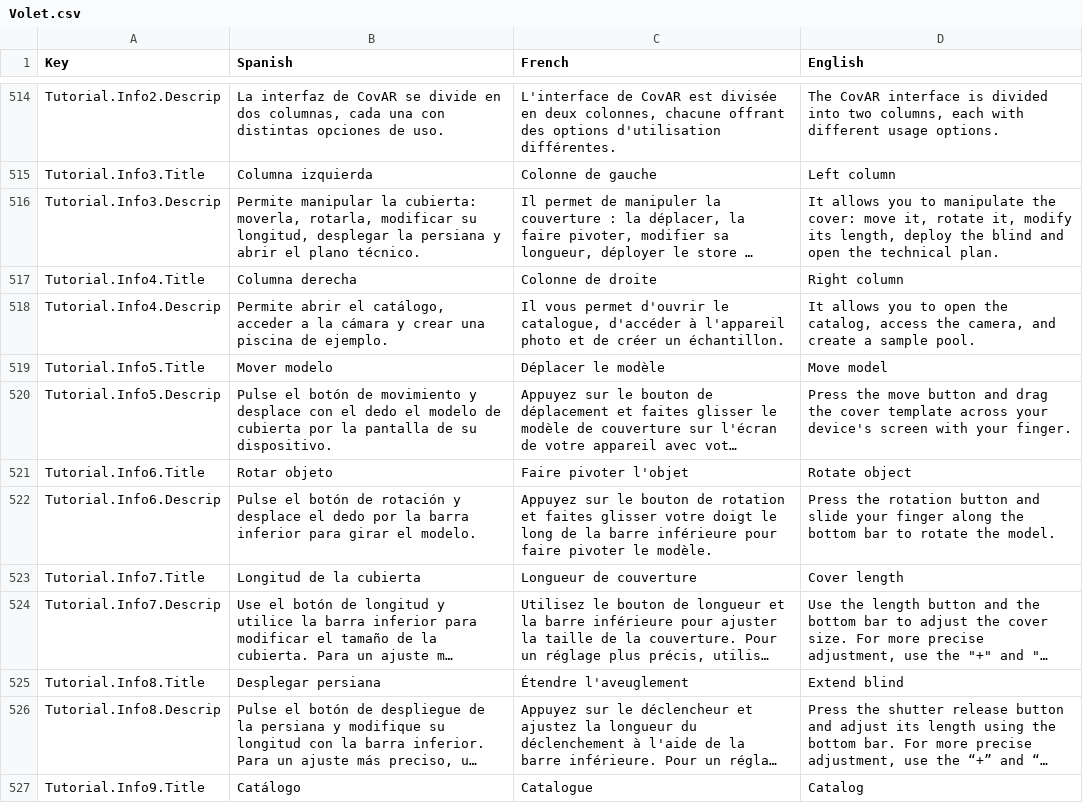
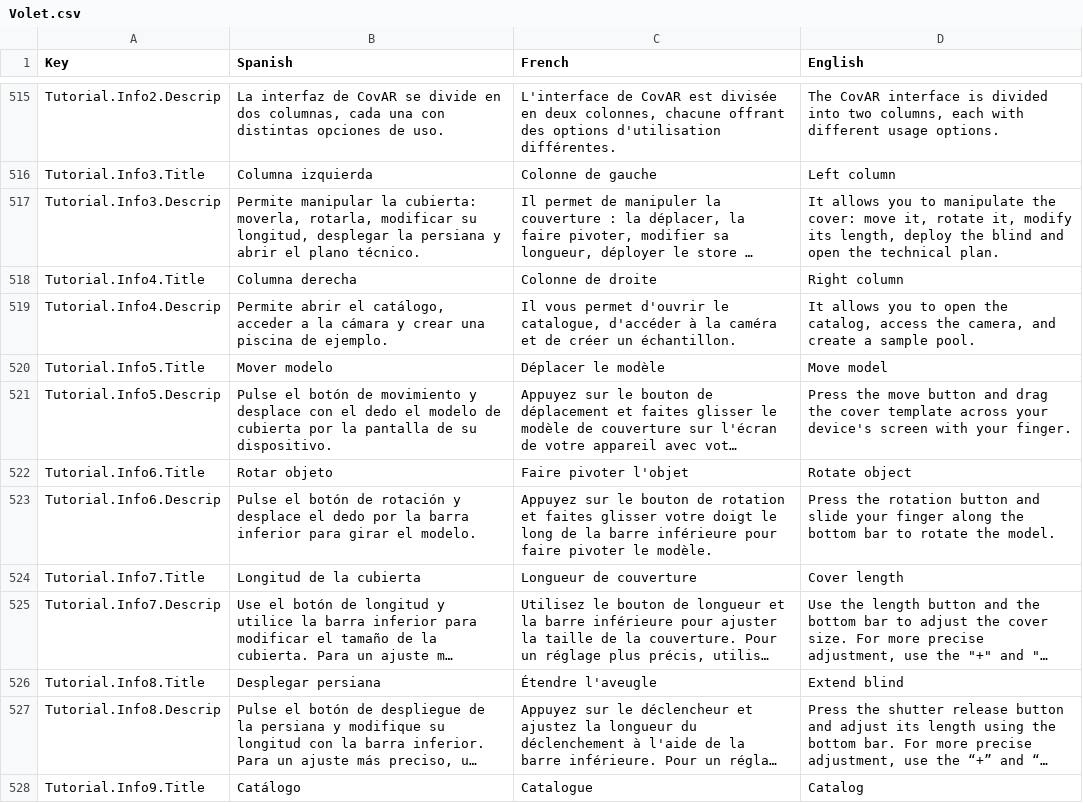
Before and after one commit to dracmadev/CovAR---NewVersion, a CSV file: Assets/SimpleLocalization/Resources/Localization/Volet.csv, drawn as a sheet; only a part is shown, gaps mark what is left out; long unchanged cells end in …; addresses are those after the commit; the diff covers the shown part only; the diff names each change by its address in the sheet, - before the commit and + after, or states it on an @@ line.

```diff
--- a/Assets/SimpleLocalization/Resources/Localization/Volet.csv
+++ b/Assets/SimpleLocalization/Resources/Localization/Volet.csv
-C519 (French): …d'accéder à l'appareil photo et de…
+C519 (French): …d'accéder à la caméra et de…
-C526 (French): Étendre l'aveuglement
+C526 (French): Étendre l'aveugle
```
Also changed, not shown: 1 added row and 17 edited cells elsewhere in this file, 19 other files.
